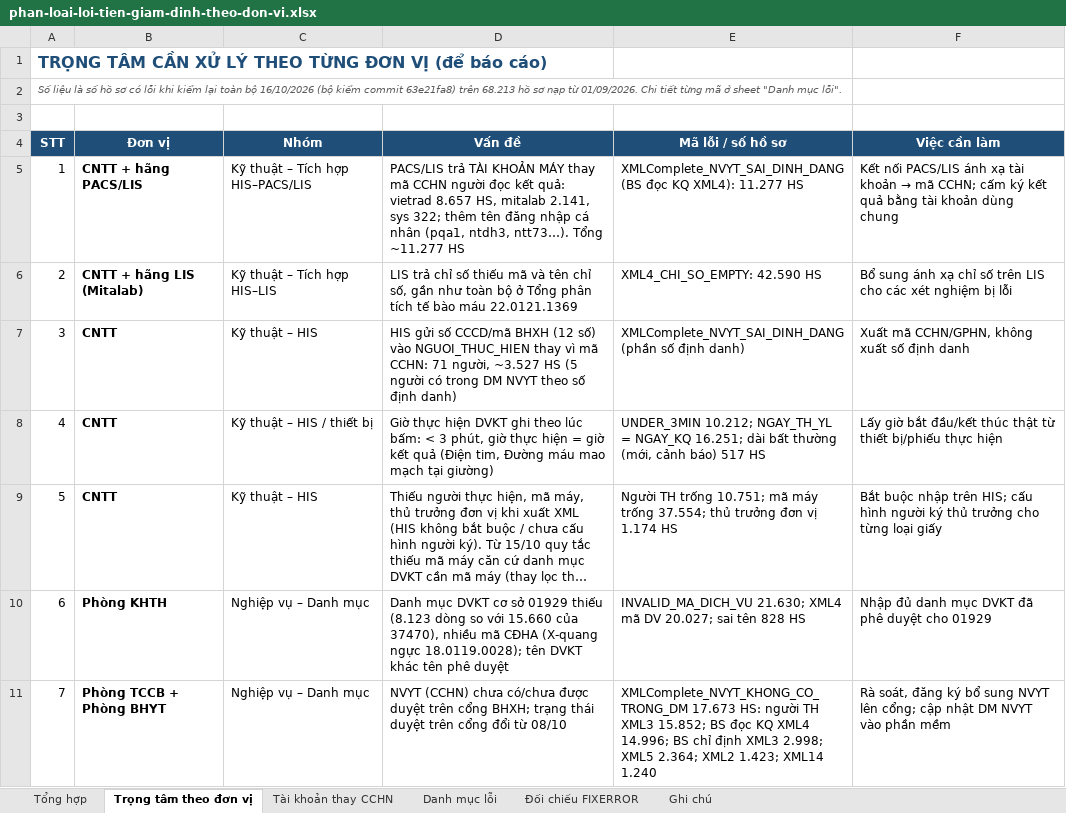
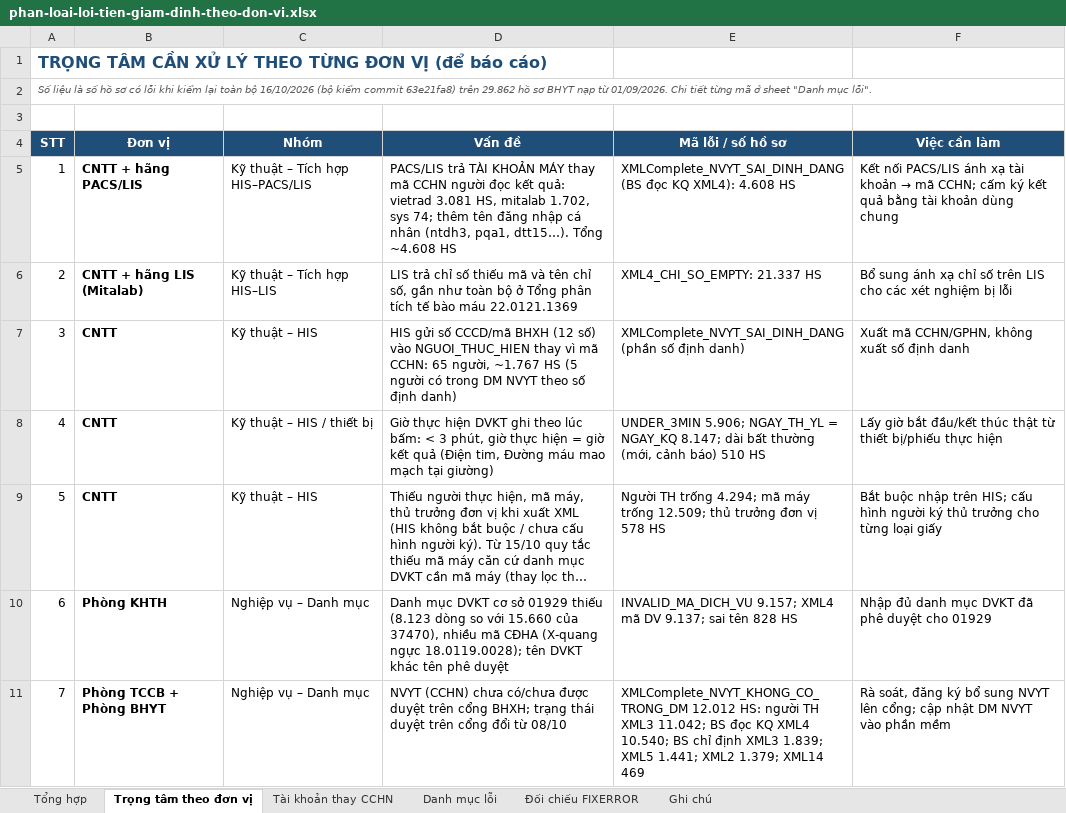
Before and after one commit to tracnn/qlbv_public, an Excel workbook: docs/hop/phan-loai-loi-tien-giam-dinh-theo-don-vi.xlsx, sheet Trọng tâm theo đơn vị, drawn as a sheet; only a part is shown; long unchanged cells end in …; values as stored, in another font and other column widths than the file's, no borders; the diff covers the shown part only; the diff names each change by its address in the sheet, - before the commit and + after, or states it on an @@ line.

```diff
--- a/docs/hop/phan-loai-loi-tien-giam-dinh-theo-don-vi.xlsx (sheet Trọng tâm theo đơn vị)
+++ b/docs/hop/phan-loai-loi-tien-giam-dinh-theo-don-vi.xlsx (sheet Trọng tâm theo đơn vị)
-A2 (STT): …63e21fa8) trên 68.213 hồ sơ nạp từ…
+A2 (STT): …63e21fa8) trên 29.862 hồ sơ BHYT nạp từ…
-D5 (Vấn đề): …quả: vietrad 8.657 HS, mitalab 2.141, sys 322; thêm tên đăng nhập cá nhân (pqa1, ntdh3, ntt73…). Tổng ~11.277 HS
+D5 (Vấn đề): …quả: vietrad 3.081 HS, mitalab 1.702, sys 74; thêm tên đăng nhập cá nhân (ntdh3, pqa1, dtt15…). Tổng ~4.608 HS
-E5 (Mã lỗi / số hồ sơ): …KQ XML4): 11.277 HS
+E5 (Mã lỗi / số hồ sơ): …KQ XML4): 4.608 HS
-E6 (Mã lỗi / số hồ sơ): XML4_CHI_SO_EMPTY: 42.590 HS
+E6 (Mã lỗi / số hồ sơ): XML4_CHI_SO_EMPTY: 21.337 HS
-D7 (Vấn đề): …mã CCHN: 71 người, ~3.527 HS (5…
+D7 (Vấn đề): …mã CCHN: 65 người, ~1.767 HS (5…
-E8 (Mã lỗi / số hồ sơ): UNDER_3MIN 10.212; NGAY_TH_YL = NGAY_KQ 16.251; dài bất thường (mới, cảnh báo) 517 HS
+E8 (Mã lỗi / số hồ sơ): UNDER_3MIN 5.906; NGAY_TH_YL = NGAY_KQ 8.147; dài bất thường (mới, cảnh báo) 510 HS
-E9 (Mã lỗi / số hồ sơ): …TH trống 10.751; mã máy trống 37.554; thủ trưởng đơn vị 1.174 HS
+E9 (Mã lỗi / số hồ sơ): …TH trống 4.294; mã máy trống 12.509; thủ trưởng đơn vị 578 HS
-E10 (Mã lỗi / số hồ sơ): INVALID_MA_DICH_VU 21.630; XML4 mã DV 20.027; sai tên…
+E10 (Mã lỗi / số hồ sơ): INVALID_MA_DICH_VU 9.157; XML4 mã DV 9.137; sai tên…
-E11 (Mã lỗi / số hồ sơ): XMLComplete_NVYT_KHONG_CO_TRONG_DM 17.673 HS: người TH XML3 15.852; BS đọc KQ XML4 14.996; BS chỉ định XML3 2.998; XML5 2.364; XML2 1.423; XML14 1.240
+E11 (Mã lỗi / số hồ sơ): XMLComplete_NVYT_KHONG_CO_TRONG_DM 12.012 HS: người TH XML3 11.042; BS đọc KQ XML4 10.540; BS chỉ định XML3 1.839; XML5 1.441; XML2 1.379; XML14 469
```
Also changed, not shown: 6 edited cells elsewhere in this sheet, sheet Danh mục lỗi, sheet Tổng hợp, sheet Đối chiếu FIXERROR, sheet Tài khoản thay CCHN, sheet Ghi chú.
